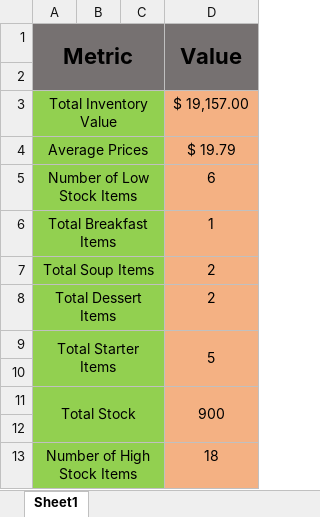
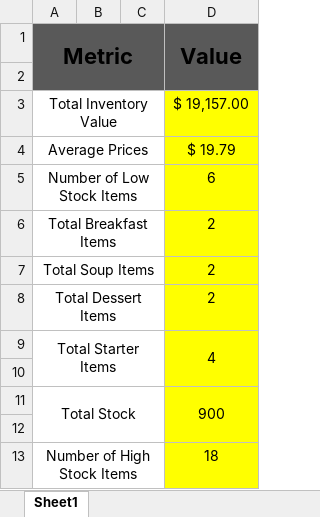
Before and after one commit to 2025cs267studentuet-boop/Group-08-Online-Restaurant, an Excel workbook: Summary.xlsx, sheet Sheet1, drawn as a sheet; values as stored, in another font and other column widths than the file's, no borders; charts and pictures not drawn; the diff names each change by its address in the sheet, - before the commit and + after, or states it on an @@ line.

```diff
--- a/Summary.xlsx (sheet Sheet1)
+++ b/Summary.xlsx (sheet Sheet1)
-A1:D2 fill: #767171
+A1:D2 fill: #595959
-A3:C13 fill: #92D050
+A3:C13 fill: none
-D3:D13 fill: #F4B183
+D3:D13 fill: #FFFF00
-D6 (Value): 1
+D6 (Value): 2
-D9 (Value): 5
+D9 (Value): 4
```
Also changed, not shown: charts or pictures, Calculations.xlsx, Raw Data.xlsx, 36 other files.
